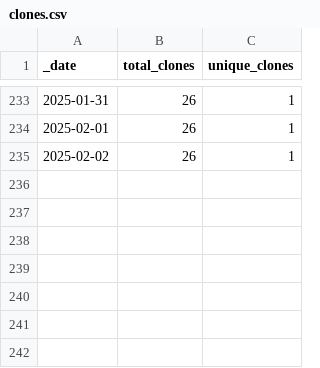
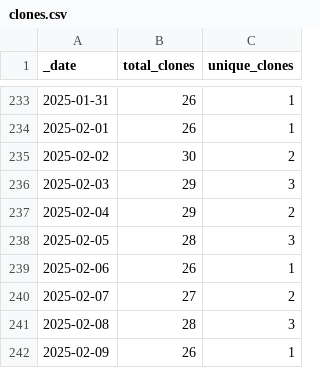
Before and after one commit to ansible-middleware/amq, a CSV file: traffic/clones.csv, drawn as a sheet; only a part is shown, gaps mark what is left out.

Commit message:
GitHub traffic

```diff
--- a/traffic/clones.csv
+++ b/traffic/clones.csv
@@ -234,2 +234,9 @@ _date,total_clones,unique_clones
 2025-02-01,26,1
-2025-02-02,26,1
+2025-02-02,30,2
+2025-02-03,29,3
+2025-02-04,29,2
+2025-02-05,28,3
+2025-02-06,26,1
+2025-02-07,27,2
+2025-02-08,28,3
+2025-02-09,26,1
```
Also changed, not shown: traffic/views.csv, 1 other file.
